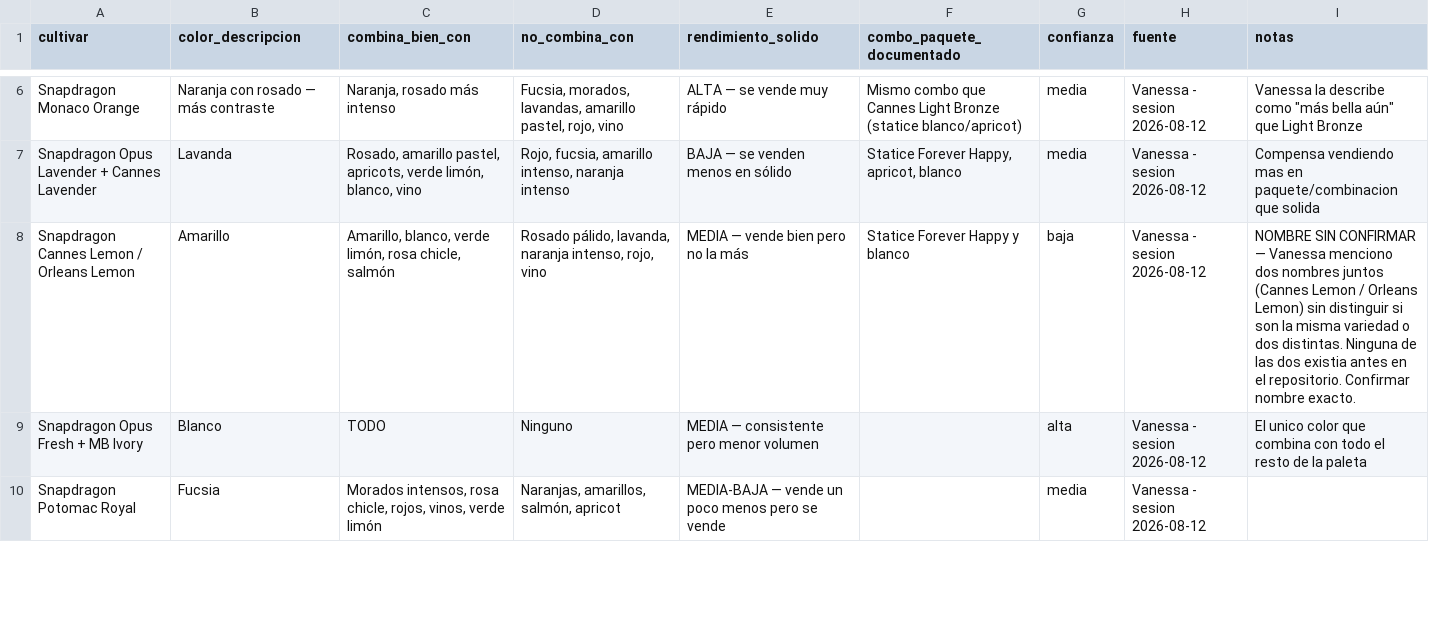
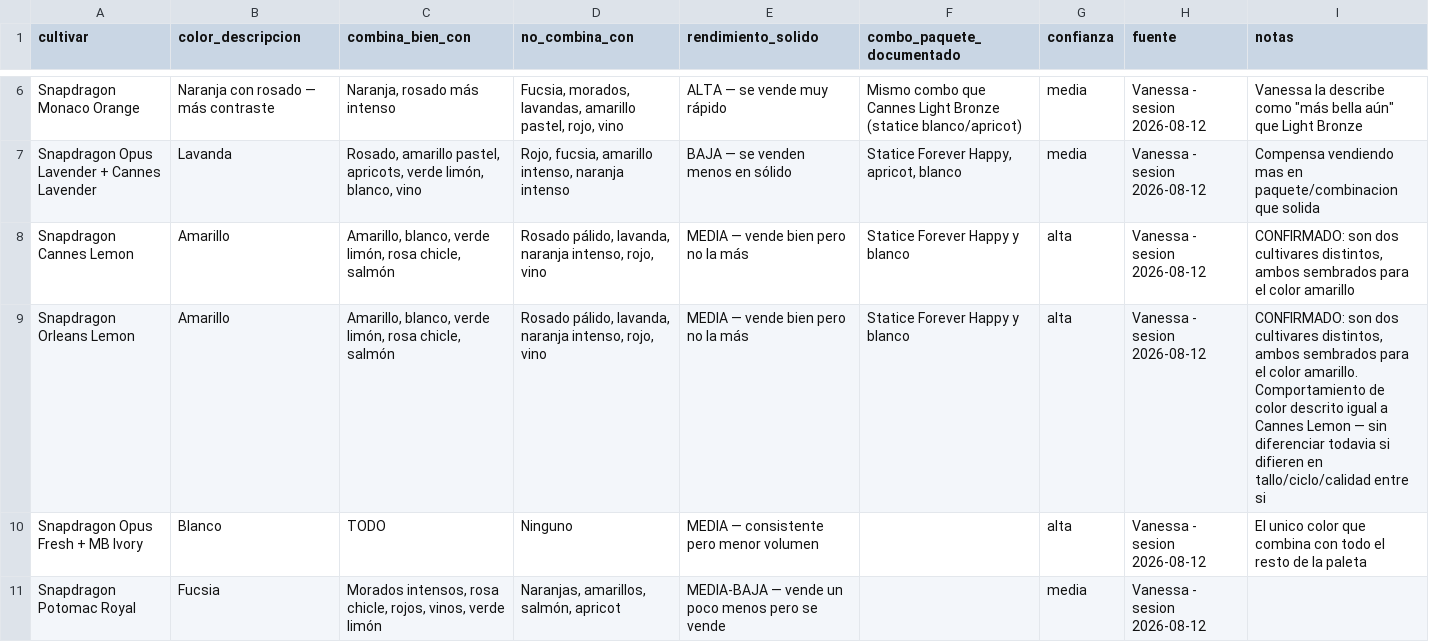
Before and after one commit to vanessakosa/operaciones-planificacion-siembra-dcb, a CSV file: 07-datos/afinidad_color_bocas_dragon.csv, drawn as a sheet; only a part is shown, gaps mark what is left out.

```diff
--- a/07-datos/afinidad_color_bocas_dragon.csv
+++ b/07-datos/afinidad_color_bocas_dragon.csv
@@ -7,3 +7,4 @@ Snapdragon Monaco Orange,Naranja con rosado — más contraste,"Naranja, rosado
 Snapdragon Opus Lavender + Cannes Lavender,Lavanda,"Rosado, amarillo pastel, apricots, verde limón, blanco, vino","Rojo, fucsia, amarillo intenso, naranja intenso",BAJA — se venden menos en sólido,"Statice Forever Happy, apricot, blanco",media,Vanessa - sesion 2026-08-12,Compensa vendiendo mas en paquete/combinacion que solida
-Snapdragon Cannes Lemon / Orleans Lemon,Amarillo,"Amarillo, blanco, verde limón, rosa chicle, salmón","Rosado pálido, lavanda, naranja intenso, rojo, vino",MEDIA — vende bien pero no la más,"Statice Forever Happy y blanco",baja,Vanessa - sesion 2026-08-12,"NOMBRE SIN CONFIRMAR — Vanessa menciono dos nombres juntos (Cannes Lemon / Orleans Lemon) sin distinguir si son la misma variedad o dos distintas. Ninguna de las dos existia antes en el repositorio. Confirmar nombre exacto."
+Snapdragon Cannes Lemon,Amarillo,"Amarillo, blanco, verde limón, rosa chicle, salmón","Rosado pálido, lavanda, naranja intenso, rojo, vino",MEDIA — vende bien pero no la más,"Statice Forever Happy y blanco",alta,Vanessa - sesion 2026-08-12,"CONFIRMADO: son dos cultivares distintos, ambos sembrados para el color amarillo"
+Snapdragon Orleans Lemon,Amarillo,"Amarillo, blanco, verde limón, rosa chicle, salmón","Rosado pálido, lavanda, naranja intenso, rojo, vino",MEDIA — vende bien pero no la más,"Statice Forever Happy y blanco",alta,Vanessa - sesion 2026-08-12,"CONFIRMADO: son dos cultivares distintos, ambos sembrados para el color amarillo. Comportamiento de color descrito igual a Cannes Lemon — sin diferenciar todavia si difieren en tallo/ciclo/calidad entre si"
 Snapdragon Opus Fresh + MB Ivory,Blanco,TODO,Ninguno,MEDIA — consistente pero menor volumen,,alta,Vanessa - sesion 2026-08-12,El unico color que combina con todo el resto de la paleta
```
Also changed, not shown: 07-datos/variedades_bitacora.csv.
